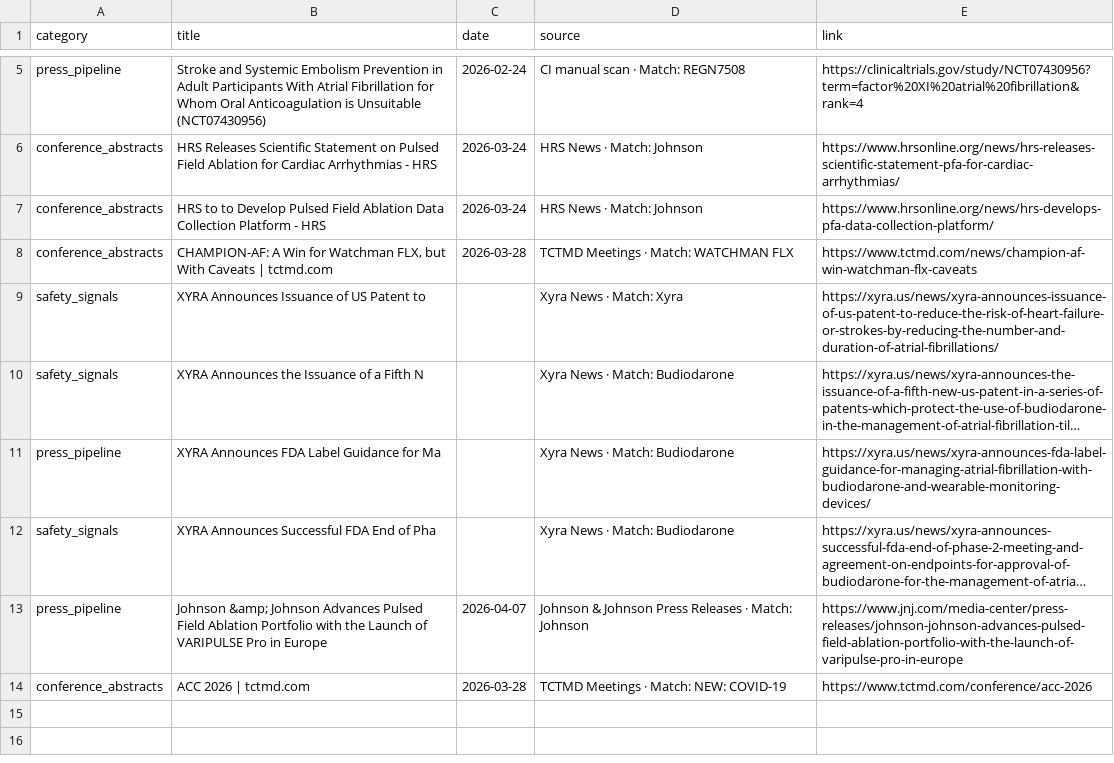
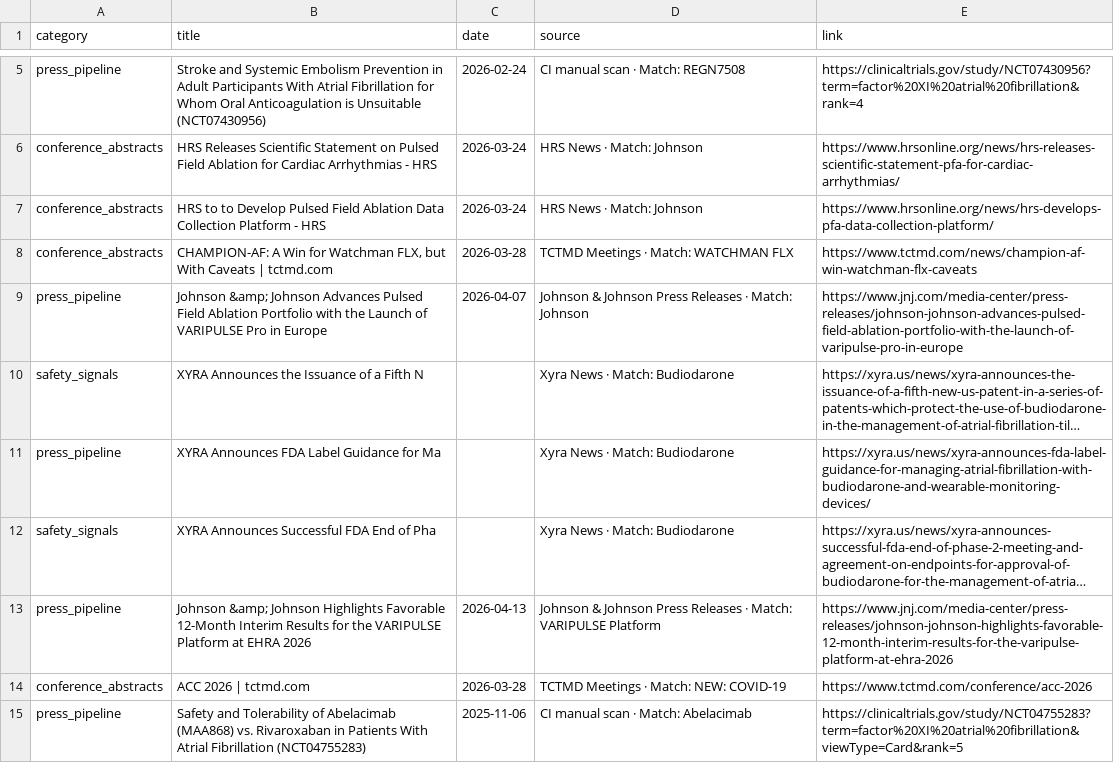
Before and after one commit to rubioisabel134-ai/Afib-dashboard, a CSV file: data/weekly_updates.csv, drawn as a sheet; only a part is shown, gaps mark what is left out; long unchanged cells end in …; removed rows and columns are numbered as before the commit, all else as after; the diff names each change by its address in the sheet, - before the commit and + after, or states it on an @@ line.

Commit message:
Weekly update 2026-04-13

```diff
--- a/data/weekly_updates.csv
+++ b/data/weekly_updates.csv
-row 9: safety_signals | XYRA Announces Issuance of US Patent to |  | Xyra News · Match: Xyra | https://xyra.us/news/xyra-announces-issuance-of-us-patent-to-reduce-the-risk-of-heart-failure-or-strokes-by-reducing-the-number-and-duration-of-atrial-fibrillations/
+row 9: press_pipeline | Johnson &amp; Johnson Advances Pulsed Field Ablation Portfolio with the Launch of VARIPULSE Pro in Europe | 2026-04-07 | Johnson & Johnson Press Releases · Match: Johnson | https://www.jnj.com/media-center/press-releases/johnson-johnson-advances-pulsed-field-ablation-portfolio-with-the-launch-of-varipulse-pro-in-europe
-B13 (title): …&amp; Johnson Advances Pulsed Field Ablation Portfolio with the Launch of VARIPULSE Pro in Europe
+B13 (title): …&amp; Johnson Highlights Favorable 12-Month Interim Results for the VARIPULSE Platform at EHRA 2026
-C13 (date): 2026-04-07
+C13 (date): 2026-04-13
-D13 (source): …· Match: Johnson
+D13 (source): …· Match: VARIPULSE Platform
-E13 (link): https://www.jnj.com/media-center/press-releases/johnson-johnson-advances-pulsed-field-ablation-portfolio-with-the-launch-of-varipulse-pro-in-europe
+E13 (link): https://www.jnj.com/media-center/press-releases/johnson-johnson-highlights-favorable-12-month-interim-results-for-the-varipulse-platform-at-ehra-2026
+row 15: press_pipeline | Safety and Tolerability of Abelacimab (MAA868) vs. Rivaroxaban in Patients With Atrial Fibrillation (NCT04755283) | 2025-11-06 | CI manual scan · Match: Abelacimab | https://clinicaltrials.gov/study/NCT04755283?term=factor%20XI%20atrial%20fibrillation&viewType=Card&rank=5
```
Also changed, not shown: 1 other file.
